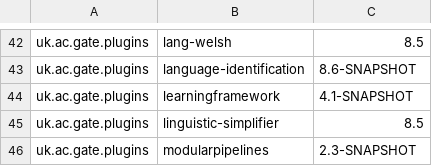
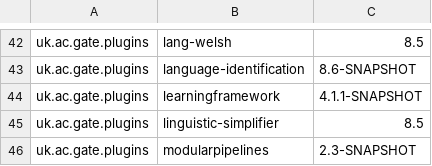
Before and after one commit to GateNLP/gate-metadata, a TSV file: default-plugins/plugins-8.6-SNAPSHOT.tsv, drawn as a sheet; only a part is shown, gaps mark what is left out.

Commit message:
Make 4.1.1-SNAPSHOT the default version

```diff
--- a/default-plugins/plugins-8.6-SNAPSHOT.tsv
+++ b/default-plugins/plugins-8.6-SNAPSHOT.tsv
@@ -43,3 +43,3 @@ uk.ac.gate.plugins	lang-welsh	8.5
 uk.ac.gate.plugins	language-identification	8.6-SNAPSHOT
-uk.ac.gate.plugins	learningframework	4.1-SNAPSHOT
+uk.ac.gate.plugins	learningframework	4.1.1-SNAPSHOT
 uk.ac.gate.plugins	linguistic-simplifier	8.5
```
